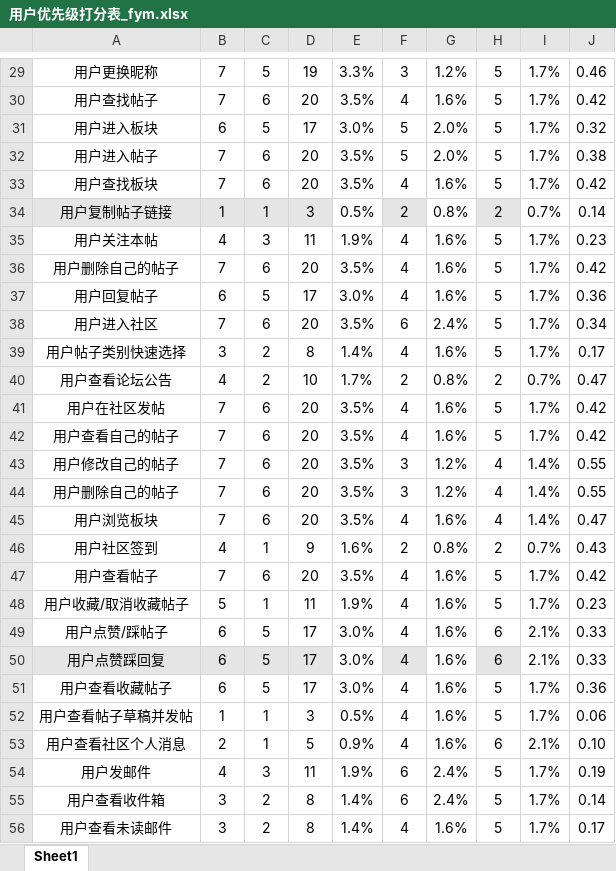
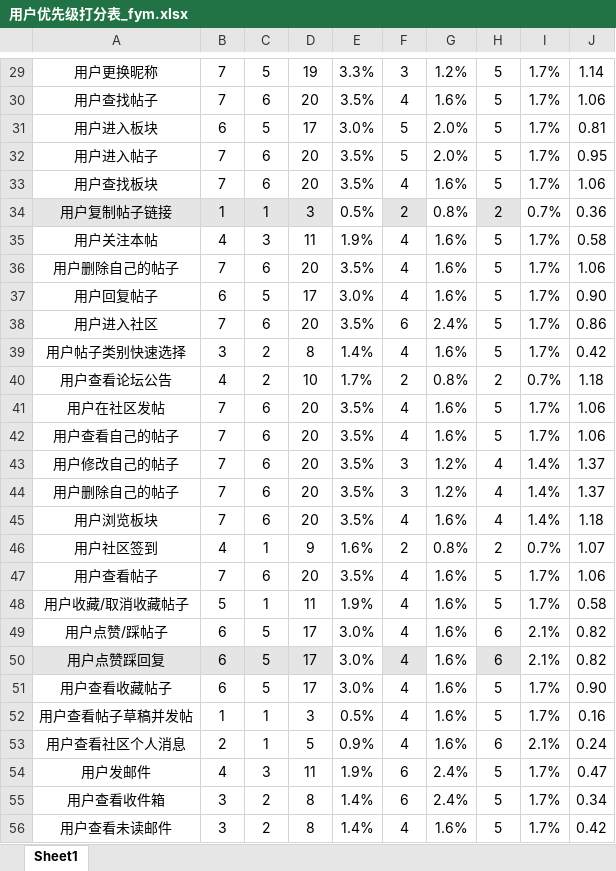
Before and after one commit to cchello/PRD2018-G01, an Excel workbook: 非受控文档/需求规格说明阶段/优先级QFD打分表/用户优先级打分表_fym.xlsx, sheet Sheet1, drawn as a sheet; only a part is shown, gaps mark what is left out; values as stored, in another font and other column widths than the file's, no borders; the diff covers the shown part only; the diff names each change by its address in the sheet, - before the commit and + after, or states it on an @@ line.

```diff
--- a/非受控文档/需求规格说明阶段/优先级QFD打分表/用户优先级打分表_fym.xlsx (sheet Sheet1)
+++ b/非受控文档/需求规格说明阶段/优先级QFD打分表/用户优先级打分表_fym.xlsx (sheet Sheet1)
-J29: 0.46
+J29: 1.14
-J30: 0.42
+J30: 1.06
-J31: 0.32
+J31: 0.81
-J32: 0.38
+J32: 0.95
-J33: 0.42
+J33: 1.06
-J34: 0.14
+J34: 0.36
-J35: 0.23
+J35: 0.58
-J36: 0.42
+J36: 1.06
-J37: 0.36
+J37: 0.90
-J38: 0.34
+J38: 0.86
-J39: 0.17
+J39: 0.42
-J40: 0.47
+J40: 1.18
-J41:J42: 0.42
+J41:J42: 1.06
-J43:J44: 0.55
+J43:J44: 1.37
-J45: 0.47
+J45: 1.18
-J46: 0.43
+J46: 1.07
-J47: 0.42
+J47: 1.06
-J48: 0.23
+J48: 0.58
-J49:J50: 0.33
+J49:J50: 0.82
-J51: 0.36
+J51: 0.90
-J52: 0.06
+J52: 0.16
-J53: 0.10
+J53: 0.24
-J54: 0.19
+J54: 0.47
-J55: 0.14
+J55: 0.34
-J56: 0.17
+J56: 0.42
```
Also changed, not shown: 31 edited cells elsewhere in this sheet, formulas that keep their value, 非受控文档/需求规格说明阶段/优先级QFD打分表/用户优先级打分表_yc.xlsx, 非受控文档/需求规格说明阶段/优先级QFD打分表/项目发起人优先级打分表_fym.xlsx, 1 other file.
